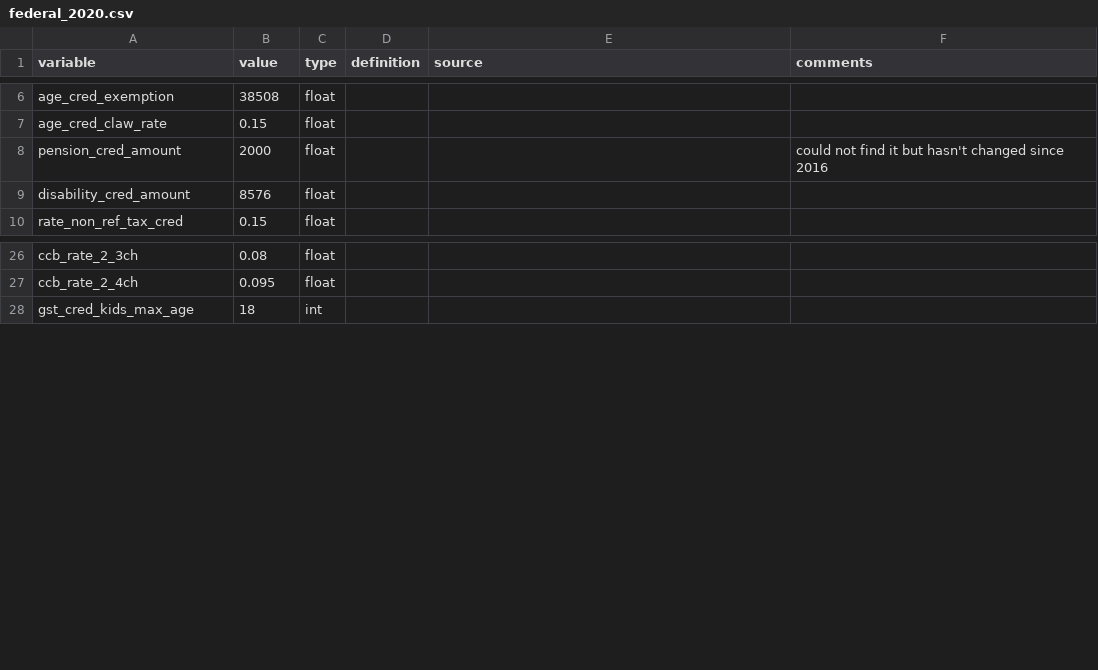
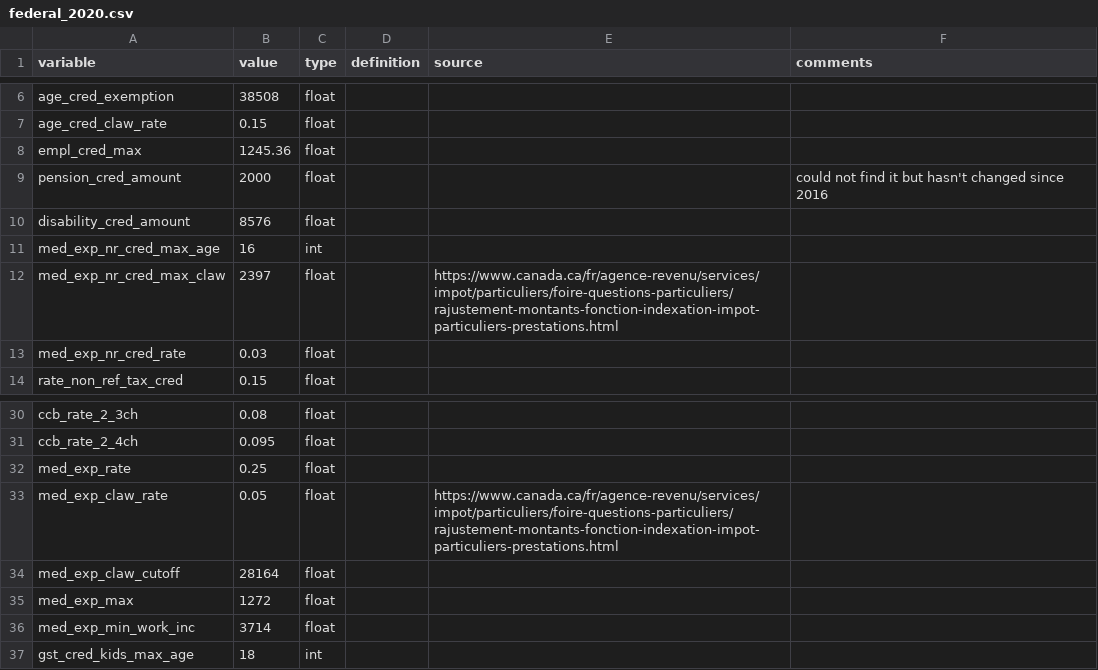
Before and after one commit to CREEi-models/srd, a CSV file: srd/federal/params/federal_2020.csv, drawn as a sheet; only a part is shown, gaps mark what is left out; the diff names each change by its address in the sheet, - before the commit and + after, or states it on an @@ line.

Commit message:
home_support + med_exp + can employ cred added deductions for cap gains added

```diff
--- a/srd/federal/params/federal_2020.csv
+++ b/srd/federal/params/federal_2020.csv
+row 8: empl_cred_max | 1245.36 | float
+row 11: med_exp_nr_cred_max_age | 16 | int
+row 12: med_exp_nr_cred_max_claw | 2397 | float |  | https://www.canada.ca/fr/agence-revenu/services/impot/particuliers/foire-questions-particuliers/rajustement-montants-fonction-indexation-impot-particuliers-prestations.html
+row 13: med_exp_nr_cred_rate | 0.03 | float
+row 32: med_exp_rate | 0.25 | float
+row 33: med_exp_claw_rate | 0.05 | float |  | https://www.canada.ca/fr/agence-revenu/services/impot/particuliers/foire-questions-particuliers/rajustement-montants-fonction-indexation-impot-particuliers-prestations.html
+row 34: med_exp_claw_cutoff | 28164 | float
+row 35: med_exp_max | 1272 | float
+row 36: med_exp_min_work_inc | 3714 | float
```
Also changed, not shown: srd/federal/params/federal_2017.csv, srd/federal/params/federal_2018.csv, 15 other files.
